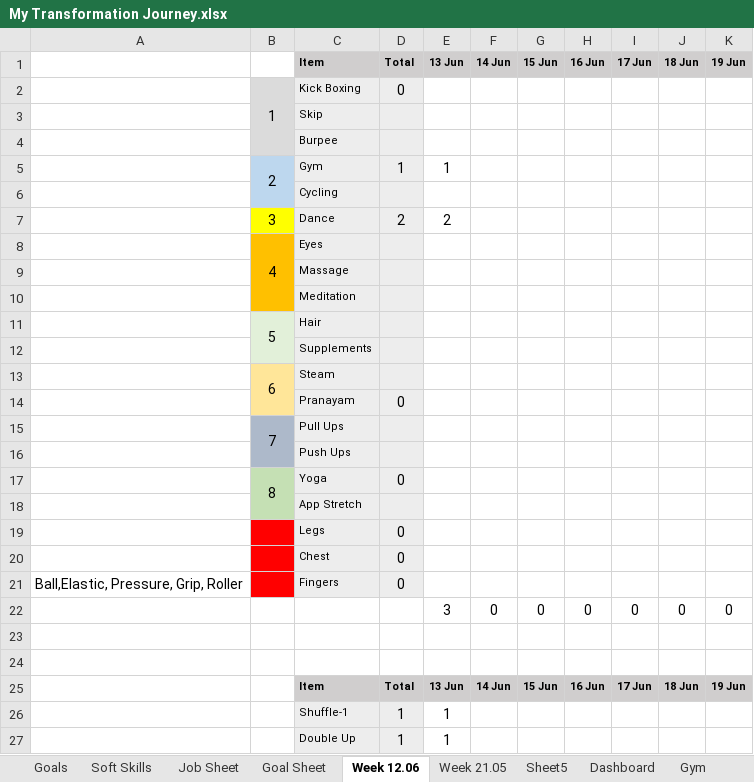
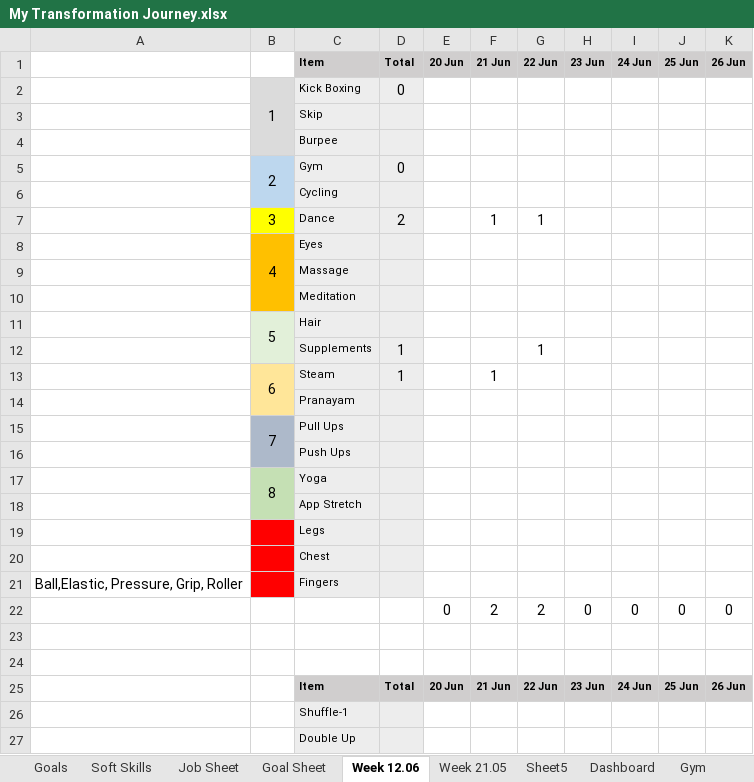
Before and after one commit to naresh-architect/Awakening-The-Giant-Naresh-Chaurasia, an Excel workbook: My Transformation Journey.xlsx, sheet Week 12.06, drawn as a sheet; values as stored, in another font and other column widths than the file's, no borders; charts and pictures not drawn; removed rows and columns are numbered as before the commit, all else as after; the diff names each change by its address in the sheet, - before the commit and + after, or states it on an @@ line.

```diff
--- a/My Transformation Journey.xlsx (sheet Week 12.06)
+++ b/My Transformation Journey.xlsx (sheet Week 12.06)
+column E, rows 1-25: 20 Jun |  |  |  |  |  |  |  |  |  |  |  |  |  |  |  |  |  |  |  |  | 0 |  |  | 20 Jun
-column F, rows 1-25: 14 Jun |  |  |  |  |  |  |  |  |  |  |  |  |  |  |  |  |  |  |  |  | 0 |  |  | 14 Jun
-F1: 13 Jun
+F1: 21 Jun
-G1: 15 Jun
+G1: 22 Jun
-H1: 16 Jun
+H1: 23 Jun
-I1: 17 Jun
+I1: 24 Jun
-J1: 18 Jun
+J1: 25 Jun
-K1: 19 Jun
+K1: 26 Jun
-D5: 1
+D5: 0
-F5: 1
+F5: (empty)
-F7: 2
+F7: 1
-G7: (empty)
+G7: 1
-D12:D13: (empty)
+D12:D13: 1
-G12: (empty)
+G12: 1
-F13: (empty)
+F13: 1
-D14: 0
+D14: (empty)
-D17: 0
+D17: (empty)
-D19:D21: 0
+D19:D21: (empty)
-F22: 3
+F22: 2
-G22: 0
+G22: 2
-F25: 13 Jun
+F25: 21 Jun
-G25: 15 Jun
+G25: 22 Jun
-H25: 16 Jun
+H25: 23 Jun
-I25: 17 Jun
+I25: 24 Jun
-J25: 18 Jun
+J25: 25 Jun
-K25: 19 Jun
+K25: 26 Jun
-D26:D27: 1
+D26:D27: (empty)
-F26:F27: 1
+F26:F27: (empty)
```
Also changed, not shown: charts or pictures, 5 other files.
